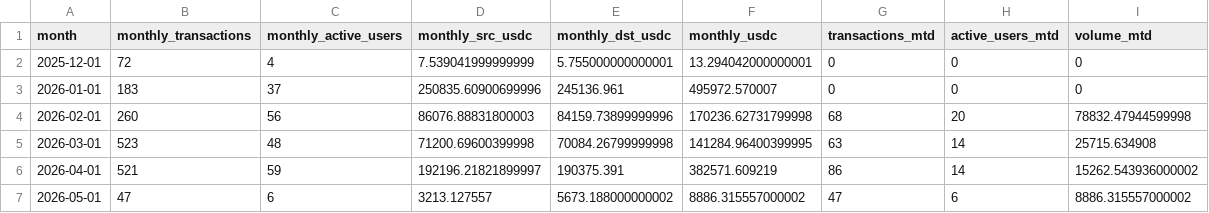
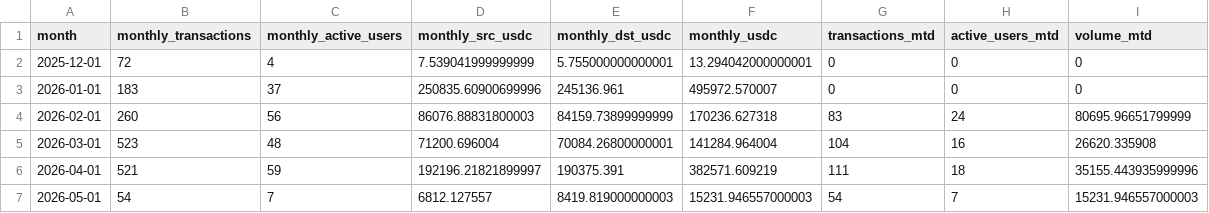
Before and after one commit to MarcLlopart/Algorand-Allbridge, a CSV file: public/allbridge.csv, drawn as a sheet.

```diff
--- a/public/allbridge.csv
+++ b/public/allbridge.csv
@@ -3,5 +3,5 @@
 "2026-01-01",183,37,250835.60900699996,245136.961,495972.570007,0,0,0
-"2026-02-01",260,56,86076.88831800003,84159.73899999996,170236.62731799998,68,20,78832.47944599998
-"2026-03-01",523,48,71200.69600399998,70084.26799999998,141284.96400399995,63,14,25715.634908
-"2026-04-01",521,59,192196.21821899997,190375.391,382571.609219,86,14,15262.543936000002
-"2026-05-01",47,6,3213.127557,5673.188000000002,8886.315557000002,47,6,8886.315557000002
+"2026-02-01",260,56,86076.88831800003,84159.73899999999,170236.627318,83,24,80695.96651799999
+"2026-03-01",523,48,71200.696004,70084.26800000001,141284.964004,104,16,26620.335908
+"2026-04-01",521,59,192196.21821899997,190375.391,382571.609219,111,18,35155.443935999996
+"2026-05-01",54,7,6812.127557,8419.819000000003,15231.946557000003,54,7,15231.946557000003
```
